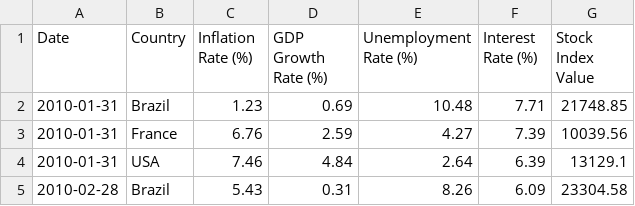
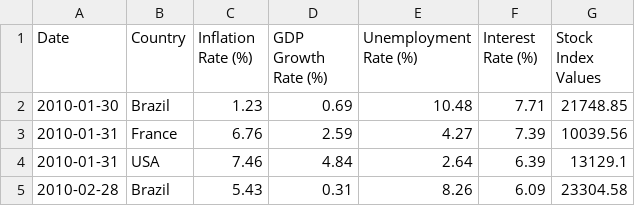
Before and after one commit to Yubraj-Tamang/Pandas, a CSV file: economic_indicators_dataset_analysis_and_visualization_-EDA-/dataset/economic_indicators_dataset_2010_2023.csv, drawn as a sheet; only a part is shown.

Commit message:
Update economic_indicators_dataset_2010_2023.csv

```diff
--- a/economic_indicators_dataset_analysis_and_visualization_-EDA-/dataset/economic_indicators_dataset_2010_2023.csv
+++ b/economic_indicators_dataset_analysis_and_visualization_-EDA-/dataset/economic_indicators_dataset_2010_2023.csv
@@ -1,3 +1,3 @@
-Date,Country,Inflation Rate (%),GDP Growth Rate (%),Unemployment Rate (%),Interest Rate (%),Stock Index Value
-2010-01-31,Brazil,1.23,0.69,10.48,7.71,21748.85
+Date,Country,Inflation Rate (%),GDP Growth Rate (%),Unemployment Rate (%),Interest Rate (%),Stock Index Values
+2010-01-30,Brazil,1.23,0.69,10.48,7.71,21748.85
 2010-01-31,France,6.76,2.59,4.27,7.39,10039.56
```
